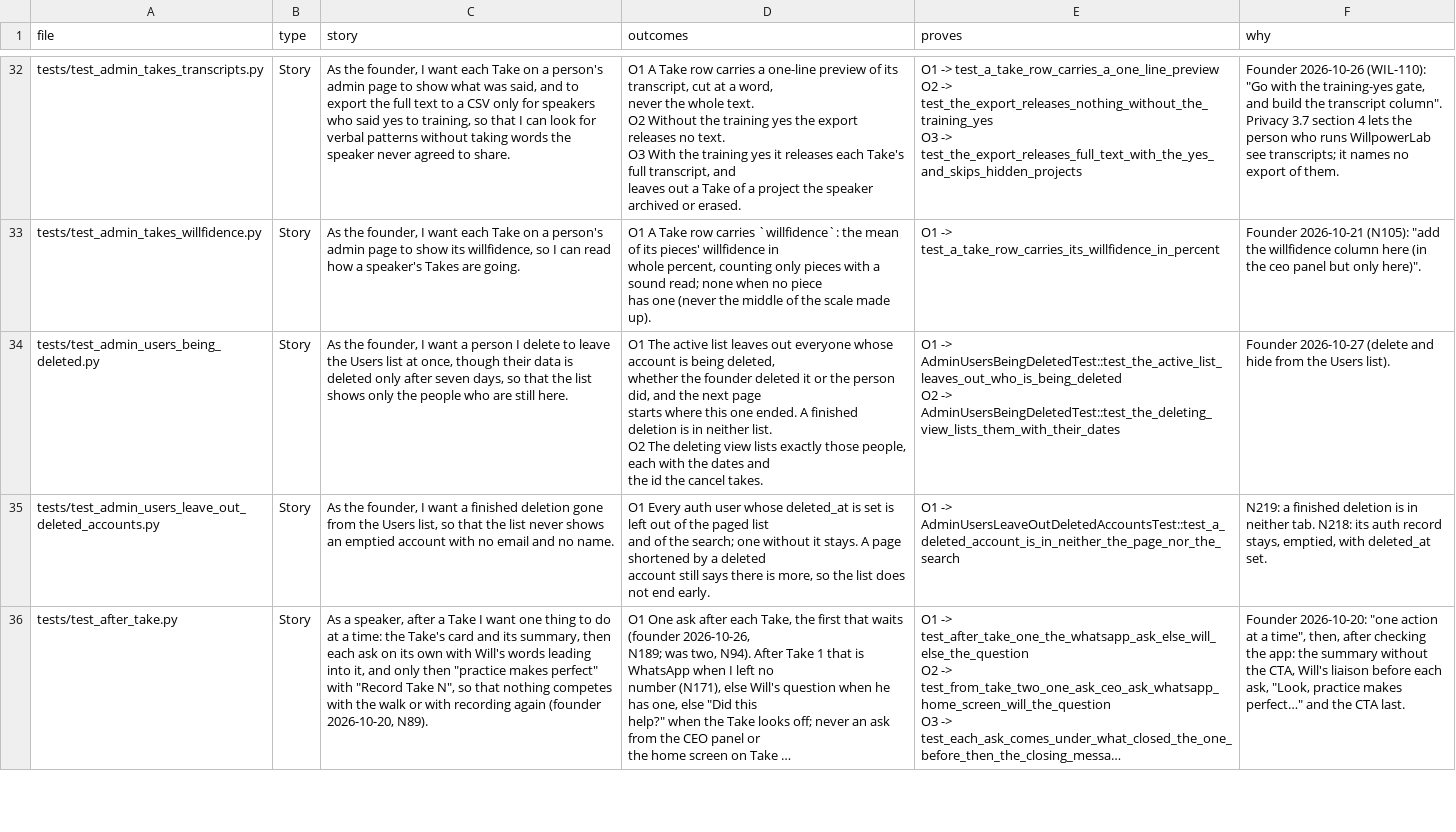
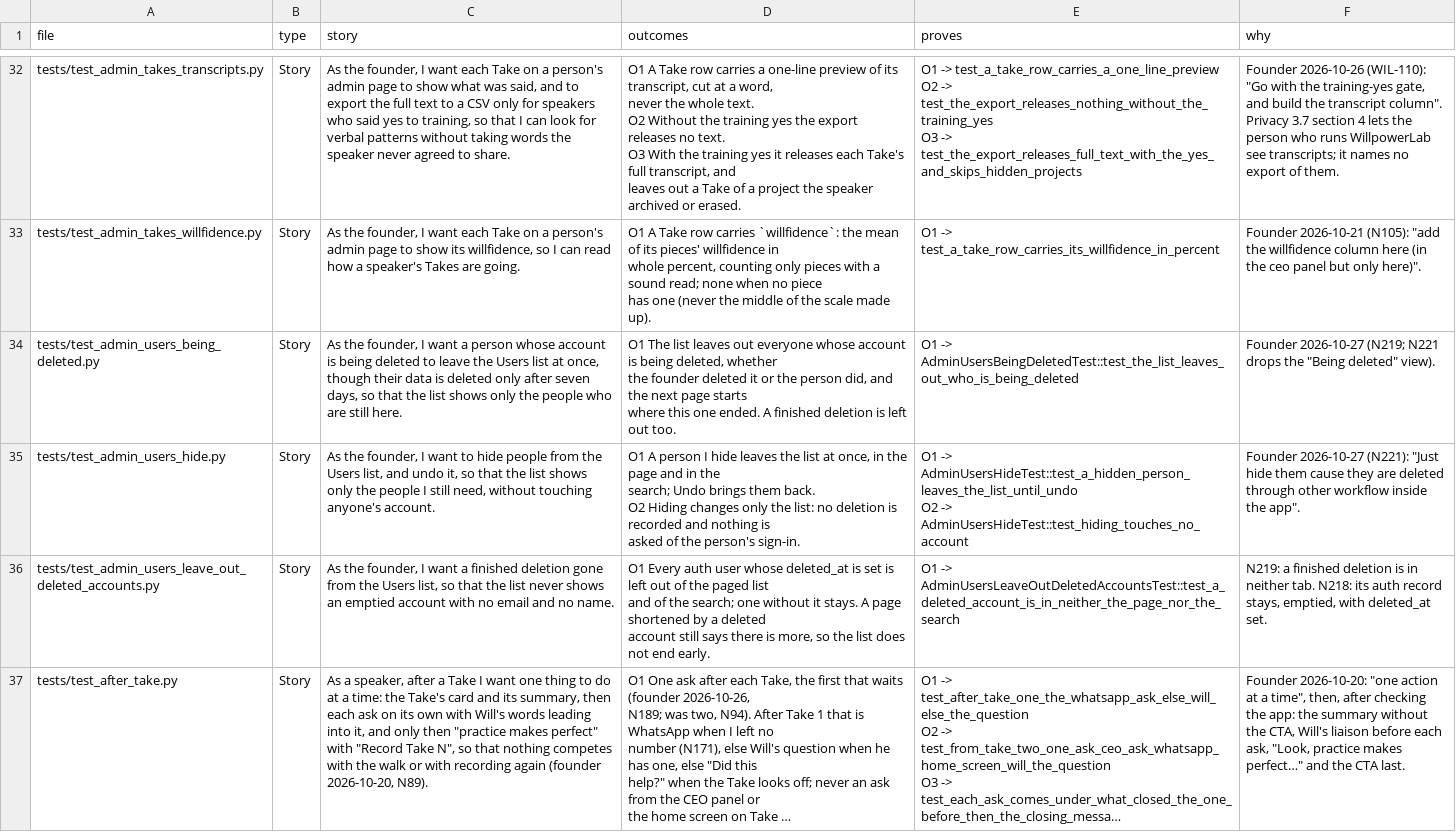
Before and after one commit to wilplus/backend-cursor, a CSV file: docs/TEST-STORIES.csv, drawn as a sheet; only a part is shown, gaps mark what is left out; long unchanged cells end in ….

```diff
--- a/docs/TEST-STORIES.csv
+++ b/docs/TEST-STORIES.csv
@@ -262,8 +262,10 @@ whole percent, counting only pieces with a sound read; none when no piece
 has one (never the middle of the scale made up).",O1 -> test_a_take_row_carries_its_willfidence_in_percent,"Founder 2026-10-21 (N105): ""add the willfidence column here (in the ceo panel but only here)""."
-tests/test_admin_users_being_deleted.py,Story,"As the founder, I want a person I delete to leave the Users list at once, though their data is deleted only after seven days, so that the list shows only the people who are still here.","O1  The active list leaves out everyone whose account is being deleted,
-whether the founder deleted it or the person did, and the next page
-starts where this one ended. A finished deletion is in neither list.
-O2  The deleting view lists exactly those people, each with the dates and
-the id the cancel takes.","O1 -> AdminUsersBeingDeletedTest::test_the_active_list_leaves_out_who_is_being_deleted
-O2 -> AdminUsersBeingDeletedTest::test_the_deleting_view_lists_them_with_their_dates",Founder 2026-10-27 (delete and hide from the Users list).
+tests/test_admin_users_being_deleted.py,Story,"As the founder, I want a person whose account is being deleted to leave the Users list at once, though their data is deleted only after seven days, so that the list shows only the people who are still here.","O1  The list leaves out everyone whose account is being deleted, whether
+the founder deleted it or the person did, and the next page starts
+where this one ended. A finished deletion is left out too.",O1 -> AdminUsersBeingDeletedTest::test_the_list_leaves_out_who_is_being_deleted,"Founder 2026-10-27 (N219; N221 drops the ""Being deleted"" view)."
+tests/test_admin_users_hide.py,Story,"As the founder, I want to hide people from the Users list, and undo it, so that the list shows only the people I still need, without touching anyone's account.","O1  A person I hide leaves the list at once, in the page and in the
+search; Undo brings them back.
+O2  Hiding changes only the list: no deletion is recorded and nothing is
+asked of the person's sign-in.","O1 -> AdminUsersHideTest::test_a_hidden_person_leaves_the_list_until_undo
+O2 -> AdminUsersHideTest::test_hiding_touches_no_account","Founder 2026-10-27 (N221): ""Just hide them cause they are deleted through other workflow inside the app""."
 tests/test_admin_users_leave_out_deleted_accounts.py,Story,"As the founder, I want a finished deletion gone from the Users list, so that the list never shows an emptied account with no email and no name.","O1  Every auth user whose deleted_at is set is left out of the paged list
```
Also changed, not shown: 6 other files.
